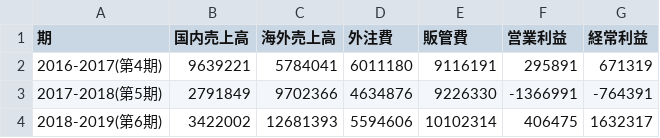
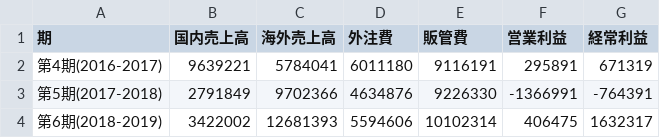
Before and after one commit to yosilverfox/rinq_streamlit_pl, a CSV file: csv/pl.csv, drawn as a sheet.

Commit message:
DataFrameも表示

```diff
--- a/csv/pl.csv
+++ b/csv/pl.csv
@@ -1,4 +1,4 @@
 期,国内売上高,海外売上高,外注費,販管費,営業利益,経常利益
-2016-2017(第4期),9639221,5784041,6011180,9116191,295891,671319
-2017-2018(第5期),2791849,9702366,4634876,9226330,-1366991,-764391
-2018-2019(第6期),3422002,12681393,5594606,10102314,406475,1632317
+第4期(2016-2017),9639221,5784041,6011180,9116191,295891,671319
+第5期(2017-2018),2791849,9702366,4634876,9226330,-1366991,-764391
+第6期(2018-2019),3422002,12681393,5594606,10102314,406475,1632317
```
Also changed, not shown: 1 other file.
